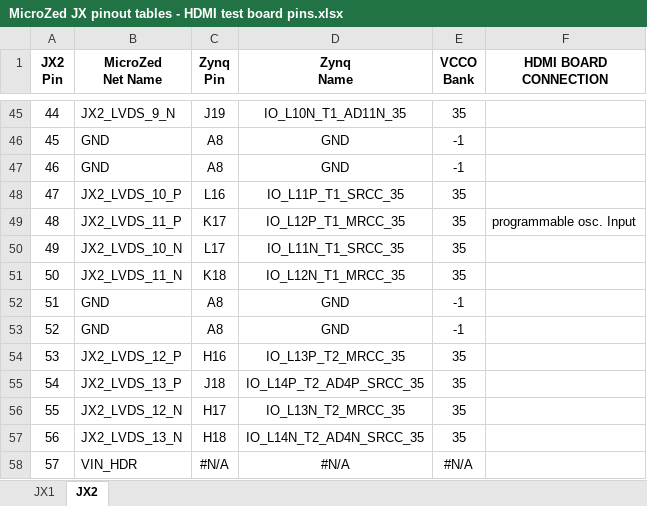
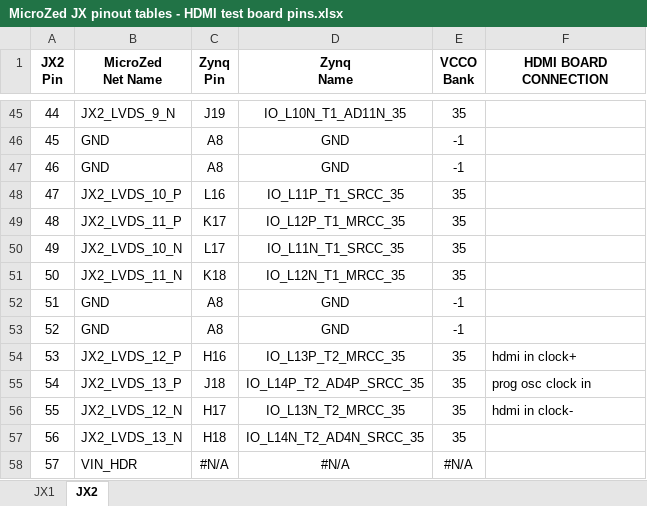
Before and after one commit to ruffner/lupa300, an Excel workbook: reference/MicroZed JX pinout tables - HDMI test board pins.xlsx, sheet JX2, drawn as a sheet; only a part is shown, gaps mark what is left out; values as stored, in another font and other column widths than the file's, no borders; the diff covers the shown part only; the diff names each change by its address in the sheet, - before the commit and + after, or states it on an @@ line.

Commit message:
updated microzed pinout tables with new hdmi carrier connections

```diff
--- a/reference/MicroZed JX pinout tables - HDMI test board pins.xlsx (sheet JX2)
+++ b/reference/MicroZed JX pinout tables - HDMI test board pins.xlsx (sheet JX2)
-F49 (HDMI BOARD CONNECTION): programmable osc. Input
+F49 (HDMI BOARD CONNECTION): (empty)
-F54 (HDMI BOARD CONNECTION): (empty)
+F54 (HDMI BOARD CONNECTION): hdmi in clock+
-F55 (HDMI BOARD CONNECTION): (empty)
+F55 (HDMI BOARD CONNECTION): prog osc clock in
-F56 (HDMI BOARD CONNECTION): (empty)
+F56 (HDMI BOARD CONNECTION): hdmi in clock-
```
Also changed, not shown: 28 edited cells elsewhere in this sheet, sheet JX1.
